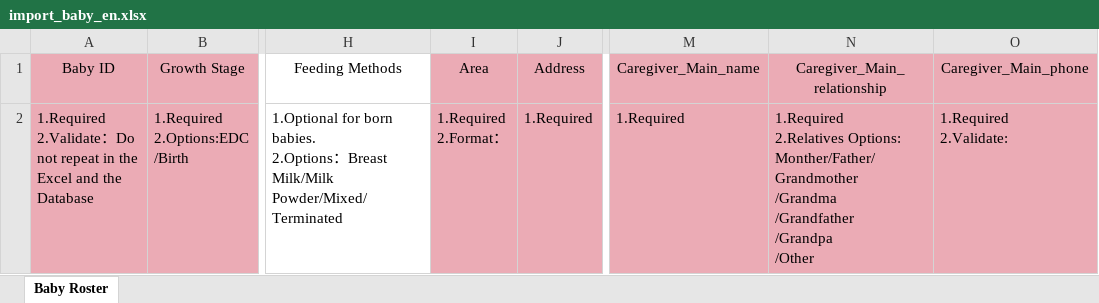
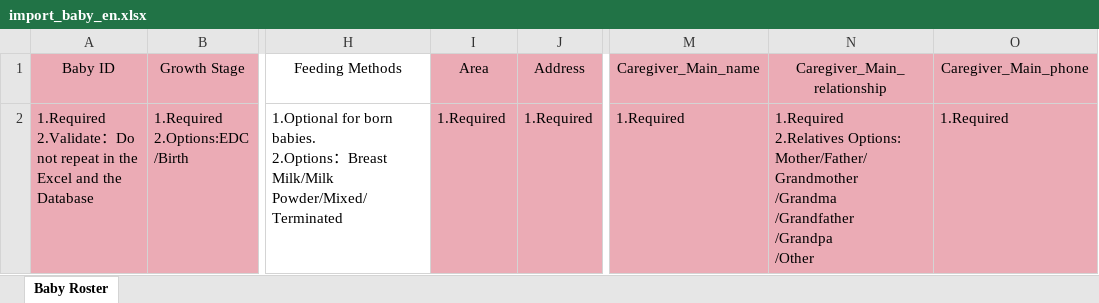
Before and after one commit to DHEPLab/visit-link-admin-web, an Excel workbook: public/static/template/import_baby_en.xlsx, sheet Baby Roster, drawn as a sheet; only a part is shown, gaps mark what is left out; values as stored, in another font and other column widths than the file's, no borders; ↵ is a line break in a cell; the diff names each change by its address in the sheet, - before the commit and + after, or states it on an @@ line.

Commit message:
feat: import baby localize

```diff
--- a/public/static/template/import_baby_en.xlsx (sheet Baby Roster)
+++ b/public/static/template/import_baby_en.xlsx (sheet Baby Roster)
-I2: 1.Required ↵ 2.Format：
+I2: 1.Required
-N2: …2.Relatives Options: Monther/Father/Grandmother ↵ /Grandma ↵ /Grandfather…
+N2: …2.Relatives Options: Mother/Father/Grandmother ↵ /Grandma ↵ /Grandfather…
-O2: 1.Required ↵ 2.Validate:
+O2: 1.Required
```
Also changed, not shown: 3 other files.
